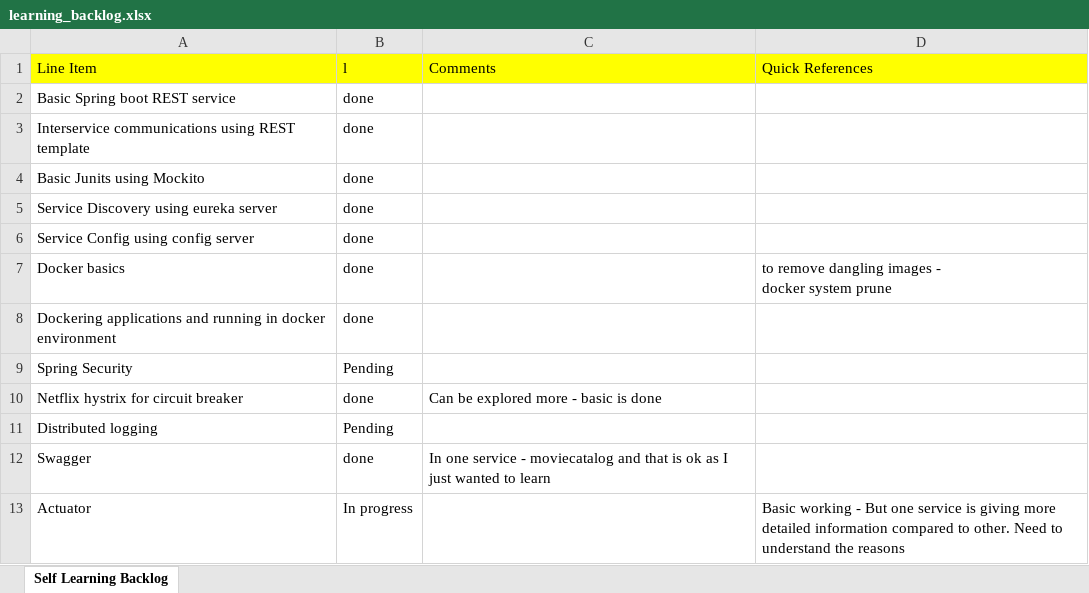
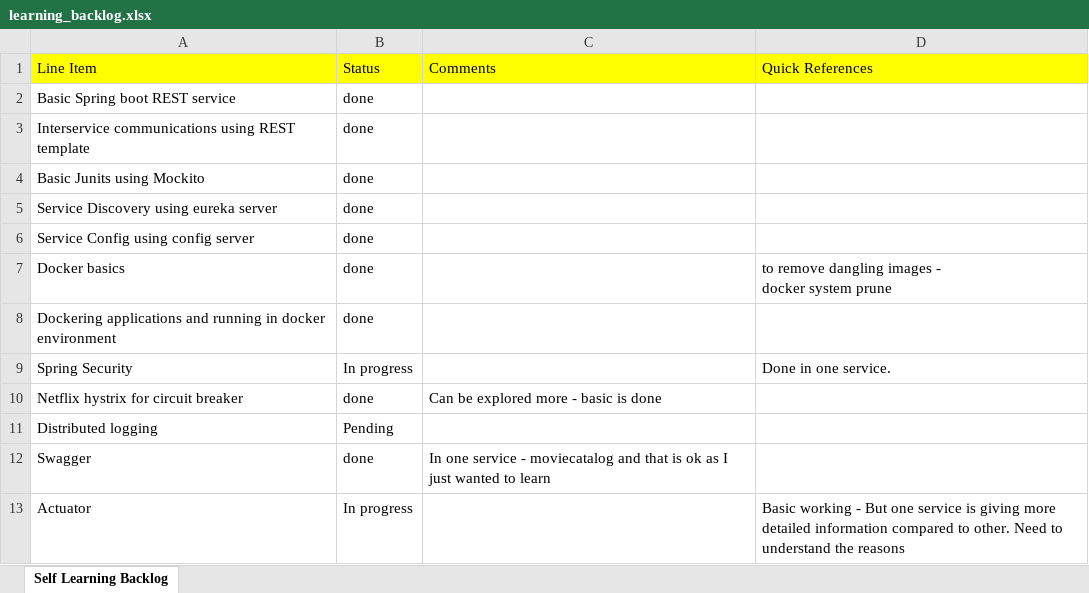
Before and after one commit to garimain/services, an Excel workbook: learning_backlog.xlsx, sheet Self Learning Backlog, drawn as a sheet; values as stored, in another font and other column widths than the file's, no borders; the diff names each change by its address in the sheet, - before the commit and + after, or states it on an @@ line.

```diff
--- a/learning_backlog.xlsx (sheet Self Learning Backlog)
+++ b/learning_backlog.xlsx (sheet Self Learning Backlog)
-B1: l
+B1: Status
-B9 (Status): Pending
+B9 (Status): In progress
-D9 (Quick References): (empty)
+D9 (Quick References): Done in one service.
```
Also changed, not shown: 2 other files.
